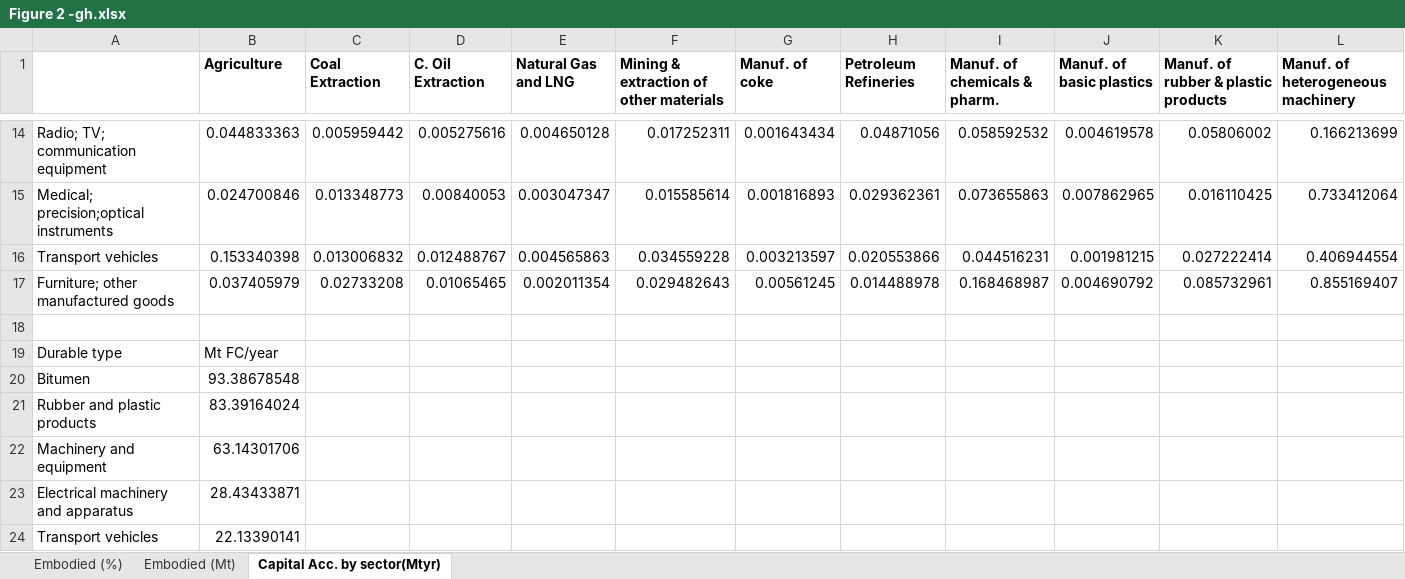
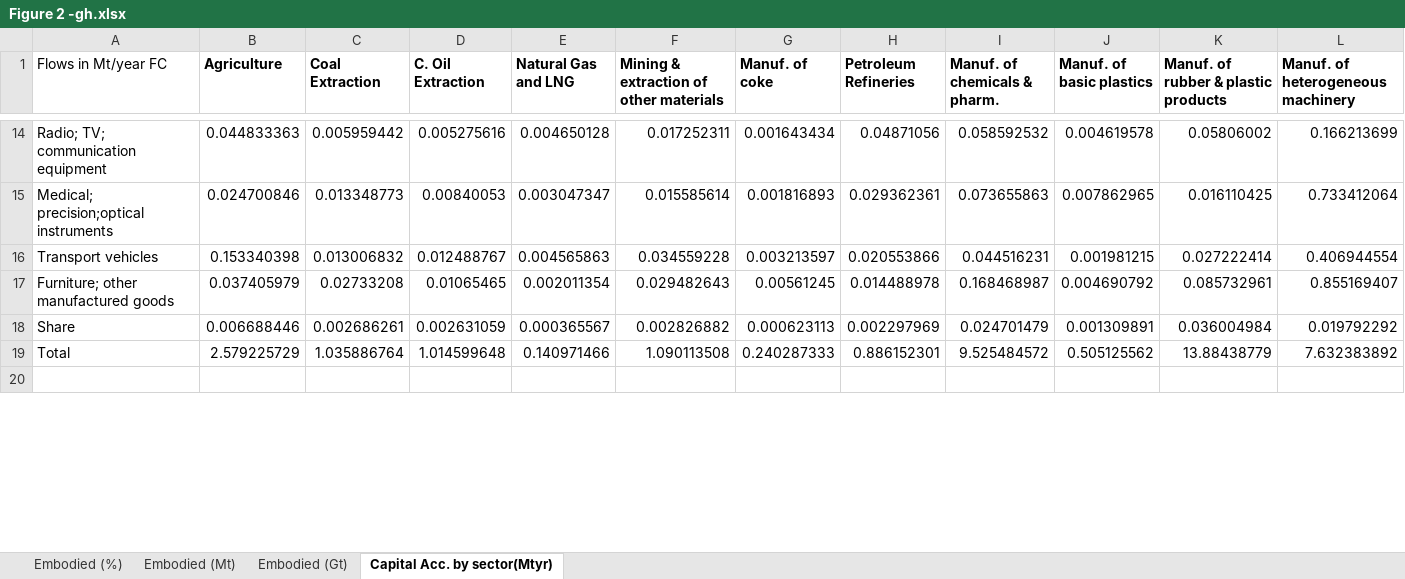
Before and after one commit to KaanHid/FossilCarbon, an Excel workbook: Figure 2 -gh.xlsx, sheet Capital Acc. by sector(Mtyr), drawn as a sheet; only a part is shown, gaps mark what is left out; values as stored, in another font and other column widths than the file's, no borders; removed rows and columns are numbered as before the commit, all else as after; rows hold the shown columns only; the diff covers the shown part only; the diff names each change by its address in the sheet, - before the commit and + after, or states it on an @@ line.

```diff
--- a/Figure 2 -gh.xlsx (sheet Capital Acc. by sector(Mtyr))
+++ b/Figure 2 -gh.xlsx (sheet Capital Acc. by sector(Mtyr))
+sheet tab: Embodied (Gt)
-A1: (empty)
+A1: Flows in Mt/year FC
+row 18: Share | 0.006688446 | 0.002686261 | 0.002631059 | 0.000365567 | 0.002826882 | 0.000623113 | 0.002297969 | 0.024701479 | 0.001309891 | 0.036004984 | 0.019792292
+row 19: Total | 2.579225729 | 1.035886764 | 1.014599648 | 0.140971466 | 1.090113508 | 0.240287333 | 0.886152301 | 9.525484572 | 0.505125562 | 13.88438779 | 7.632383892
-row 19: Durable type | Mt FC/year
-row 20: Bitumen | 93.38678548
-row 21: Rubber and plastic products | 83.39164024
-row 22: Machinery and equipment | 63.14301706
-row 23: Electrical machinery and apparatus | 28.43433871
-row 24: Transport vehicles | 22.13390141
```
Also changed, not shown: 28 added rows and 12 removed rows elsewhere in this sheet, sheet Embodied (%), sheet Embodied (Mt), Figure 1 - gh.xlsx, 5 other files.
